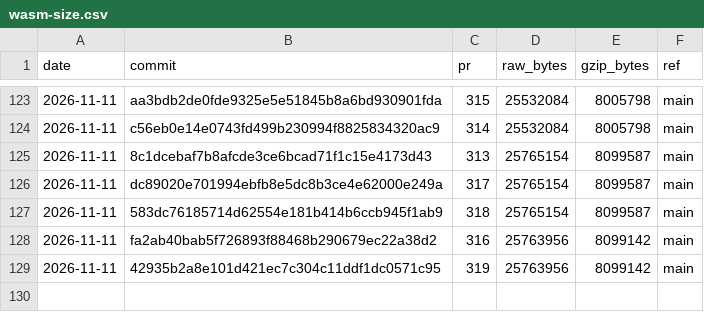
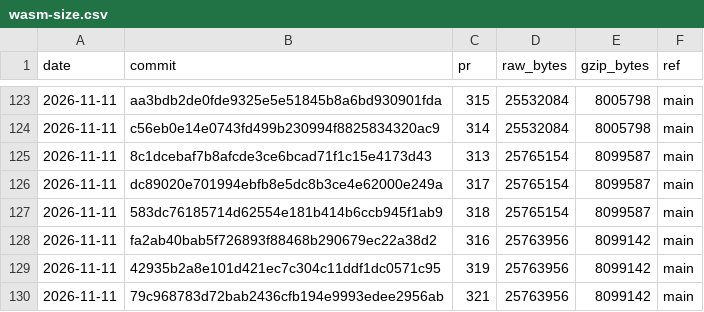
Before and after one commit to curvyo/curvyo, a CSV file: wasm-size.csv, drawn as a sheet; only a part is shown, gaps mark what is left out.

```diff
--- a/wasm-size.csv
+++ b/wasm-size.csv
@@ -129 +129,2 @@ date,commit,pr,raw_bytes,gzip_bytes,ref
 2026-11-11,42935b2a8e101d421ec7c304c11ddf1dc0571c95,319,25763956,8099142,main
+2026-11-11,79c968783d72bab2436cfb194e9993edee2956ab,321,25763956,8099142,main
```
Also changed, not shown: 2 other files.
